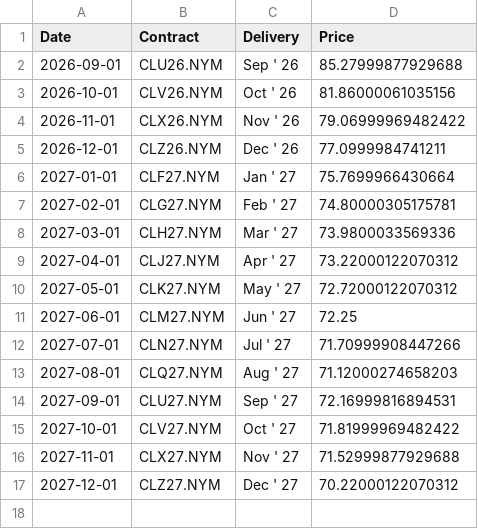
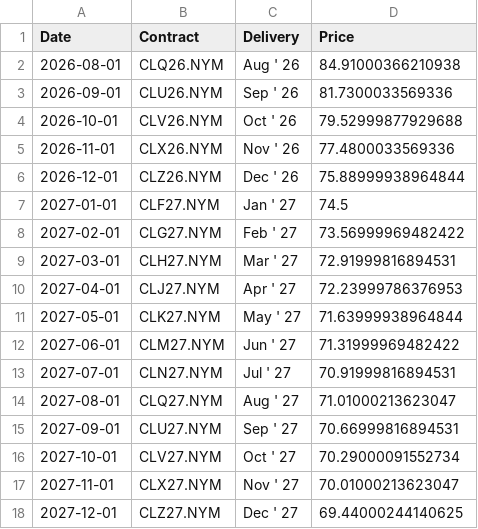
Before and after one commit to dalmeidauriay-ai/cross_market_dashboard, a CSV file: data/processed/futures_curves/curve_crude_oil.csv, drawn as a sheet.

```diff
--- a/data/processed/futures_curves/curve_crude_oil.csv
+++ b/data/processed/futures_curves/curve_crude_oil.csv
@@ -1,17 +1,18 @@
 Date,Contract,Delivery,Price
-2026-09-01,CLU26.NYM,Sep ' 26,85.27999877929688
-2026-10-01,CLV26.NYM,Oct ' 26,81.86000061035156
-2026-11-01,CLX26.NYM,Nov ' 26,79.06999969482422
-2026-12-01,CLZ26.NYM,Dec ' 26,77.0999984741211
-2027-01-01,CLF27.NYM,Jan ' 27,75.7699966430664
-2027-02-01,CLG27.NYM,Feb ' 27,74.80000305175781
-2027-03-01,CLH27.NYM,Mar ' 27,73.9800033569336
-2027-04-01,CLJ27.NYM,Apr ' 27,73.22000122070312
-2027-05-01,CLK27.NYM,May ' 27,72.72000122070312
-2027-06-01,CLM27.NYM,Jun ' 27,72.25
-2027-07-01,CLN27.NYM,Jul ' 27,71.70999908447266
-2027-08-01,CLQ27.NYM,Aug ' 27,71.12000274658203
-2027-09-01,CLU27.NYM,Sep ' 27,72.16999816894531
-2027-10-01,CLV27.NYM,Oct ' 27,71.81999969482422
-2027-11-01,CLX27.NYM,Nov ' 27,71.52999877929688
-2027-12-01,CLZ27.NYM,Dec ' 27,70.22000122070312
+2026-08-01,CLQ26.NYM,Aug ' 26,84.91000366210938
+2026-09-01,CLU26.NYM,Sep ' 26,81.7300033569336
+2026-10-01,CLV26.NYM,Oct ' 26,79.52999877929688
+2026-11-01,CLX26.NYM,Nov ' 26,77.4800033569336
+2026-12-01,CLZ26.NYM,Dec ' 26,75.88999938964844
+2027-01-01,CLF27.NYM,Jan ' 27,74.5
+2027-02-01,CLG27.NYM,Feb ' 27,73.56999969482422
+2027-03-01,CLH27.NYM,Mar ' 27,72.91999816894531
+2027-04-01,CLJ27.NYM,Apr ' 27,72.23999786376953
+2027-05-01,CLK27.NYM,May ' 27,71.63999938964844
+2027-06-01,CLM27.NYM,Jun ' 27,71.31999969482422
+2027-07-01,CLN27.NYM,Jul ' 27,70.91999816894531
+2027-08-01,CLQ27.NYM,Aug ' 27,71.01000213623047
+2027-09-01,CLU27.NYM,Sep ' 27,70.66999816894531
+2027-10-01,CLV27.NYM,Oct ' 27,70.29000091552734
+2027-11-01,CLX27.NYM,Nov ' 27,70.01000213623047
+2027-12-01,CLZ27.NYM,Dec ' 27,69.44000244140625
```
Also changed, not shown: data/processed/indices_snapshot.csv, data/processed/stocks_snapshot.csv, 24 other files.
